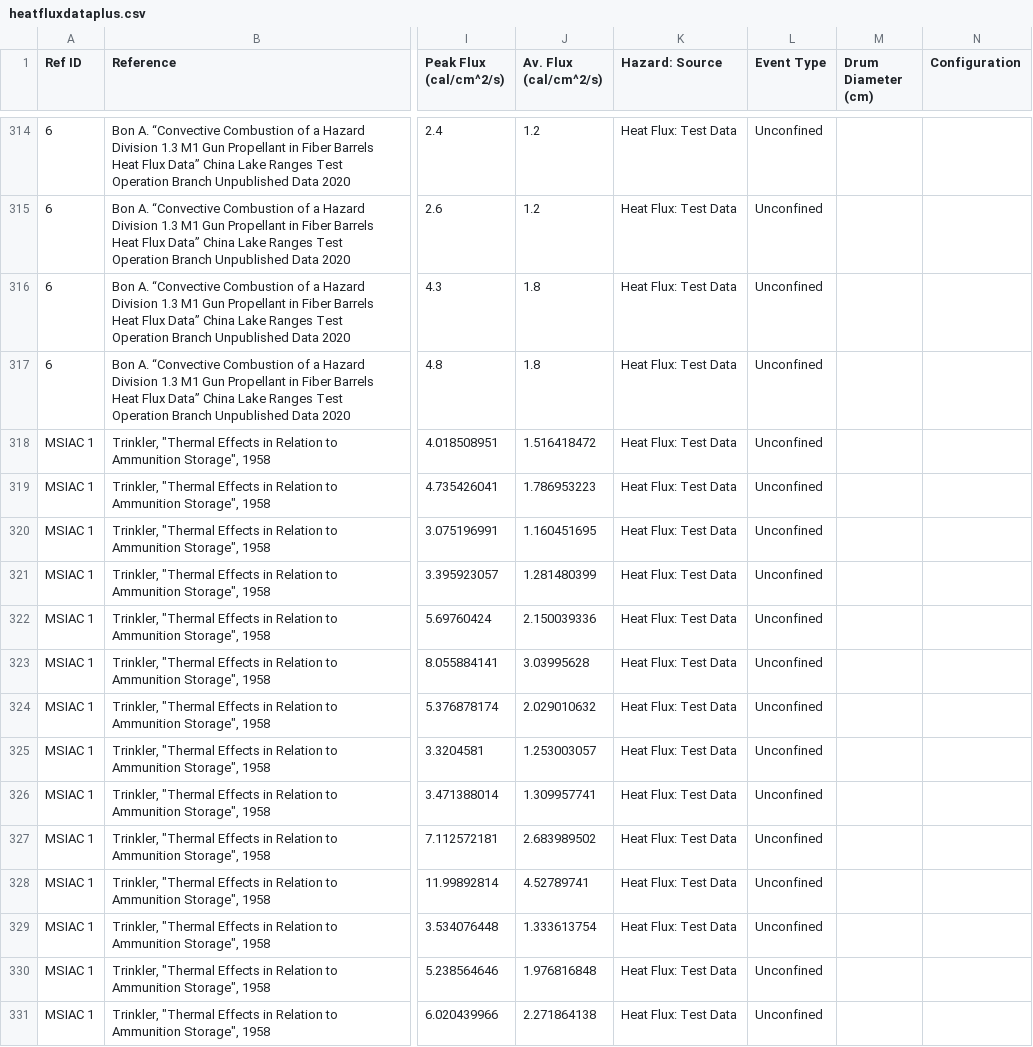
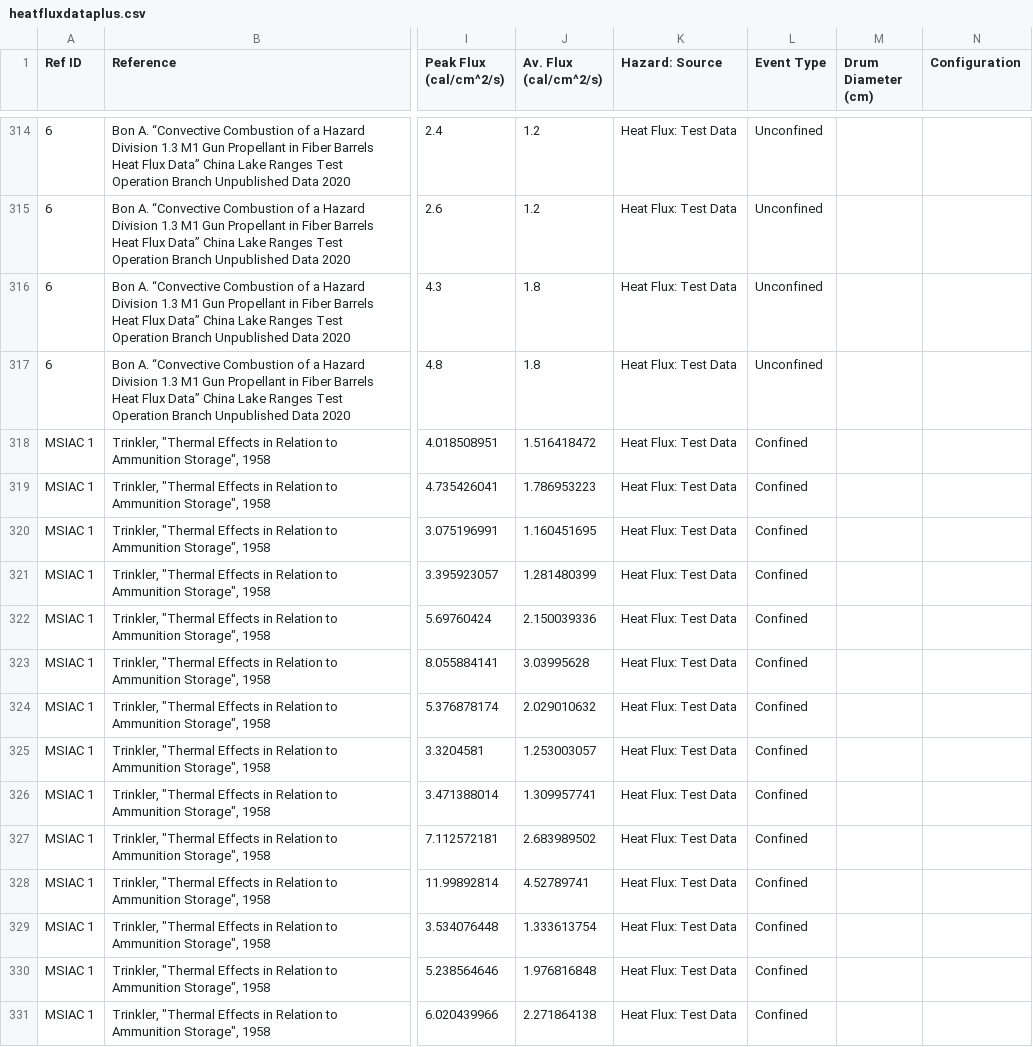
Before and after one commit to clint-bg/publicationdata, a CSV file: safeSeparation/heatfluxdataplus.csv, drawn as a sheet; only a part is shown, gaps mark what is left out; the diff covers the shown part only; the diff names each change by its address in the sheet, - before the commit and + after, or states it on an @@ line.

Commit message:
Add files via upload

```diff
--- a/safeSeparation/heatfluxdataplus.csv
+++ b/safeSeparation/heatfluxdataplus.csv
-L318:L331 (Event Type): Unconfined
+L318:L331 (Event Type): Confined
```
Also changed, not shown: 21 edited cells elsewhere in this file.
